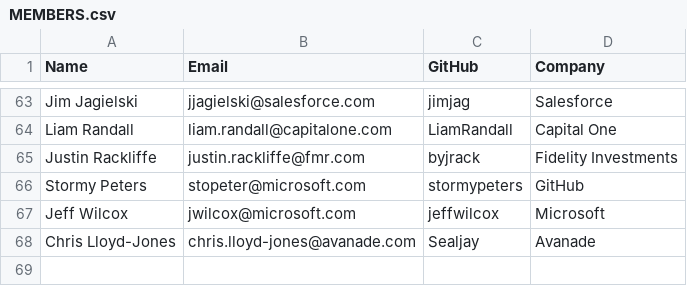
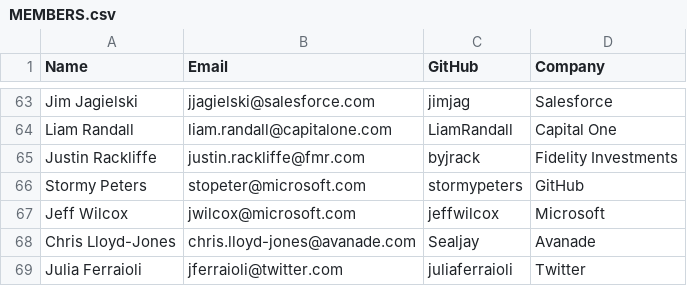
Before and after one commit to todogroup/governance, a CSV file: MEMBERS.csv, drawn as a sheet; only a part is shown, gaps mark what is left out.

Commit message:
Add juliaferraioli to members.csv

```diff
--- a/MEMBERS.csv
+++ b/MEMBERS.csv
@@ -68 +68,2 @@ Jeff Wilcox, jwilcox@microsoft.com, jeffwilcox, Microsoft
 Chris Lloyd-Jones, chris.lloyd-jones@avanade.com, Sealjay, Avanade
+Julia Ferraioli, jferraioli@twitter.com, juliaferraioli, Twitter
```
